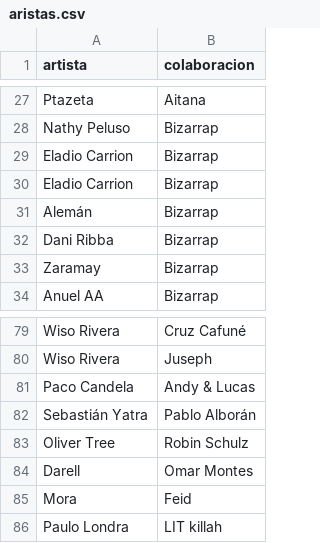
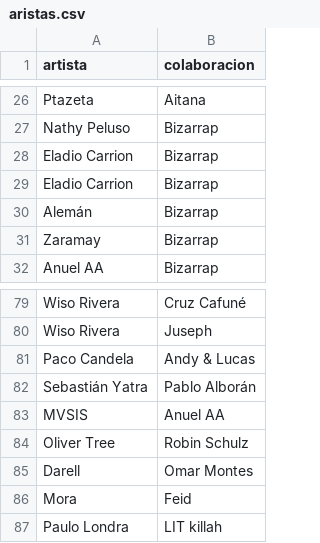
Before and after one commit to danidmg/Proyecto-YTMusic, a CSV file: aristas.csv, drawn as a sheet; only a part is shown, gaps mark what is left out; removed rows and columns are numbered as before the commit, all else as after; the diff covers the shown part only; the diff names each change by its address in the sheet, - before the commit and + after, or states it on an @@ line.

```diff
--- a/aristas.csv
+++ b/aristas.csv
-row 32: Dani Ribba | Bizarrap
+row 83: MVSIS | Anuel AA
```
Also changed, not shown: 3 added rows, 2 removed rows and 6 moved rows elsewhere in this file, finished.csv, 1 other file.
